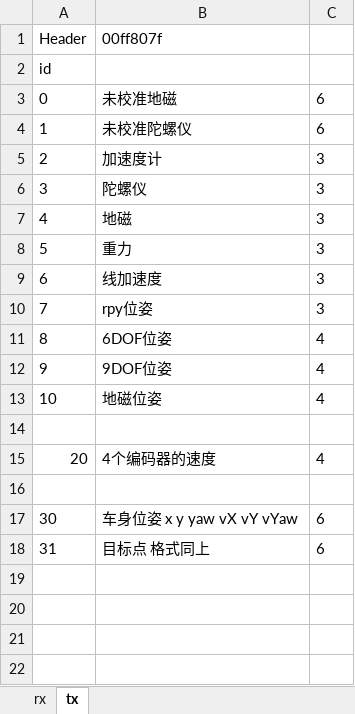
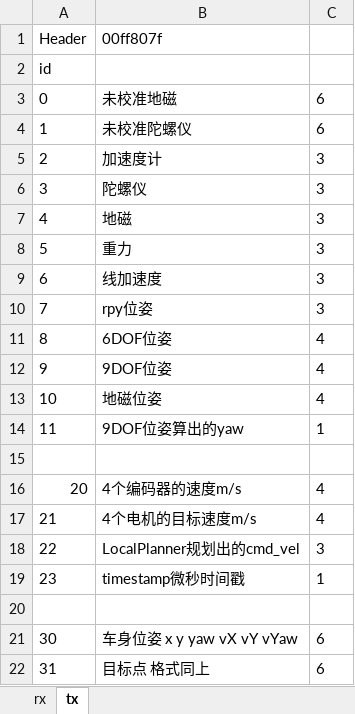
Before and after one commit to FredBill1/RT1064_Smartcar, an Excel workbook: wireless protocol.xlsx, sheet tx, drawn as a sheet; values as stored, in another font and other column widths than the file's, no borders; addresses are those after the commit; the diff names each change by its address in the sheet, - before the commit and + after, or states it on an @@ line.

```diff
--- a/wireless protocol.xlsx (sheet tx)
+++ b/wireless protocol.xlsx (sheet tx)
+row 14: 11 | 9DOF位姿算出的yaw | 1
-B16 (00ff807f): 4个编码器的速度
+B16 (00ff807f): 4个编码器的速度m/s
+row 17: 21 | 4个电机的目标速度m/s | 4
+row 18: 22 | LocalPlanner规划出的cmd_vel | 3
+row 19: 23 | timestamp微秒时间戳 | 1
```
Also changed, not shown: sheet rx, 2 other files.
